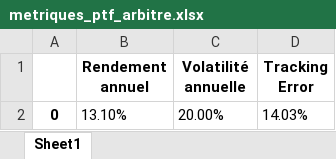
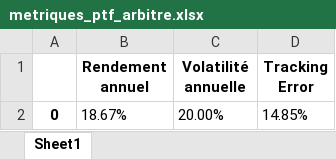
Before and after one commit to MeriamErraji/streamlit_project, an Excel workbook: resultats_analyses/metriques/metriques_ptf_arbitre.xlsx, sheet Sheet1, drawn as a sheet; values as stored, in another font and other column widths than the file's, no borders; the diff names each change by its address in the sheet, - before the commit and + after, or states it on an @@ line.

```diff
--- a/resultats_analyses/metriques/metriques_ptf_arbitre.xlsx (sheet Sheet1)
+++ b/resultats_analyses/metriques/metriques_ptf_arbitre.xlsx (sheet Sheet1)
-B2 (Rendement annuel): 13.10%
+B2 (Rendement annuel): 18.67%
-D2 (Tracking Error): 14.03%
+D2 (Tracking Error): 14.85%
```
Also changed, not shown: resultats_analyses/donnees/donnees_completes.xlsx, resultats_analyses/metriques/metriques_ptf_initial.xlsx, 57 other files.
